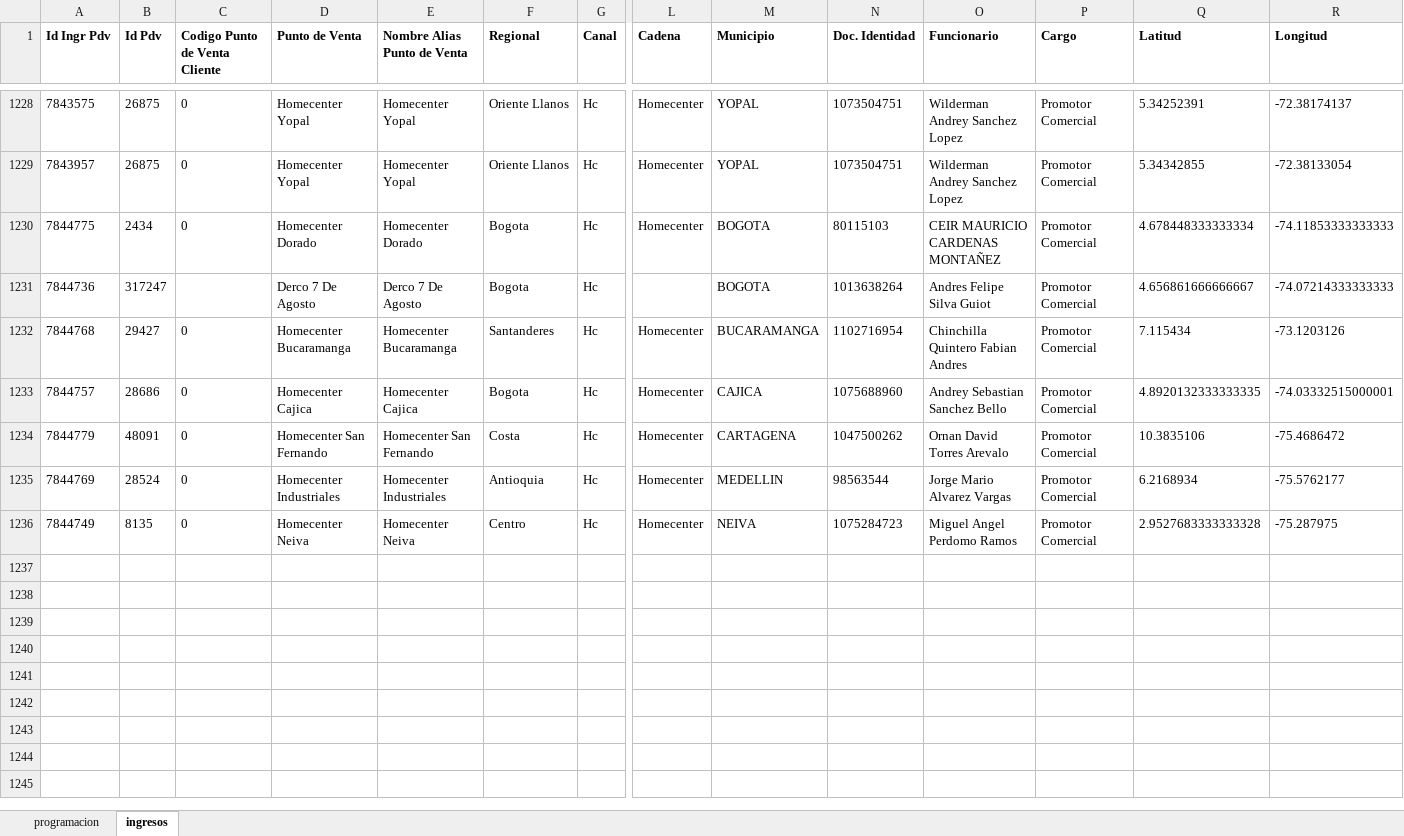
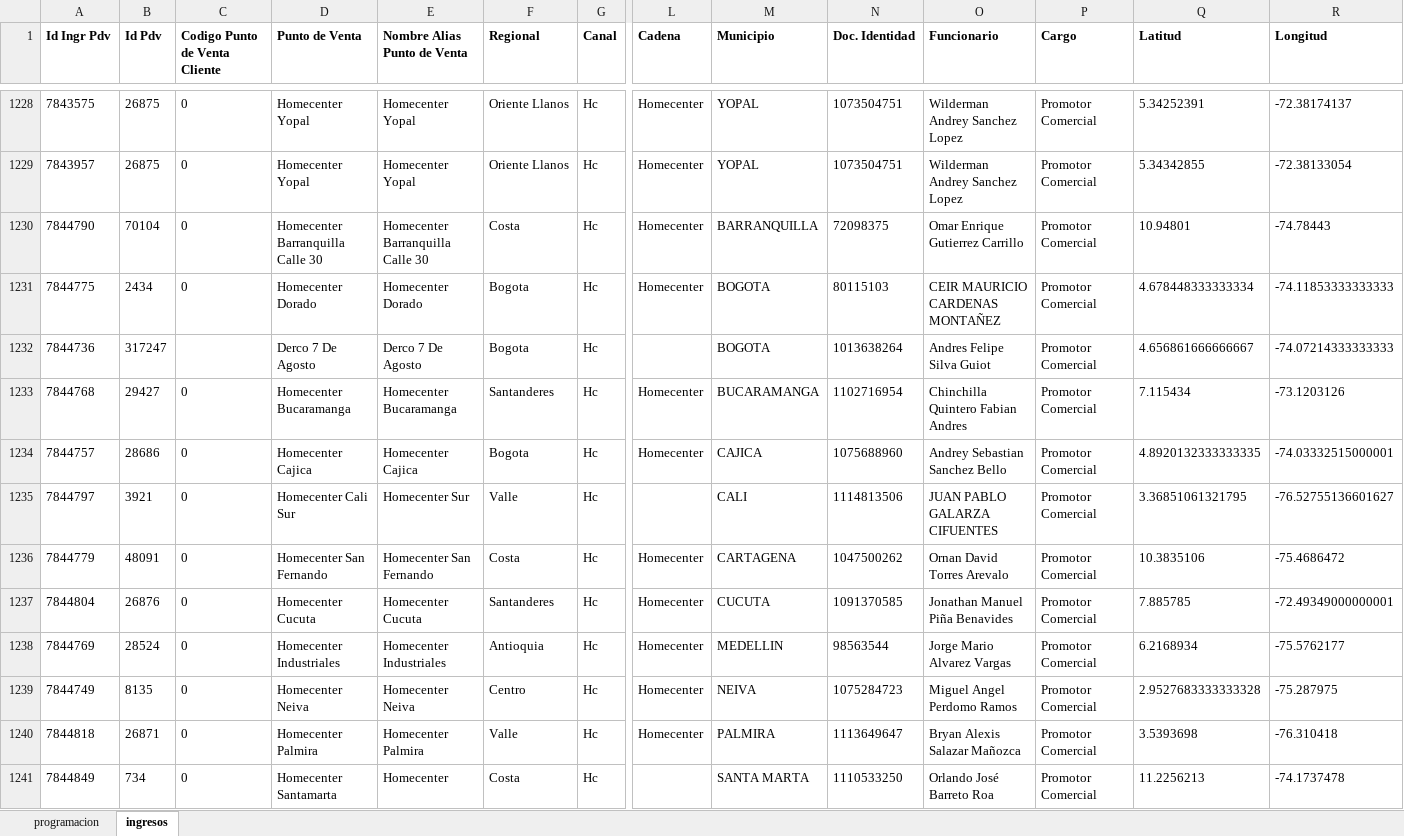
Before and after one commit to johangarzon19/monitor-ingresosv2, an Excel workbook: data/reporte_ingresos.xlsx, sheet ingresos, drawn as a sheet; only a part is shown, gaps mark what is left out; values as stored, in another font and other column widths than the file's, no borders; rows hold the shown columns only; the diff names each change by its address in the sheet, - before the commit and + after, or states it on an @@ line.

Commit message:
Actualizar datos de ingresos

```diff
--- a/data/reporte_ingresos.xlsx (sheet ingresos)
+++ b/data/reporte_ingresos.xlsx (sheet ingresos)
+row 1230: 7844790 | 70104 | 0 | Homecenter Barranquilla Calle 30 | Homecenter Barranquilla Calle 30 | Costa | Hc | Homecenter | BARRANQUILLA | 72098375 | Omar Enrique Gutierrez Carrillo | Promotor Comercial | 10.94801 | -74.78443
+row 1235: 7844797 | 3921 | 0 | Homecenter Cali Sur | Homecenter Sur | Valle | Hc |  | CALI | 1114813506 | JUAN PABLO GALARZA CIFUENTES | Promotor Comercial | 3.36851061321795 | -76.52755136601627
+row 1237: 7844804 | 26876 | 0 | Homecenter Cucuta | Homecenter Cucuta | Santanderes | Hc | Homecenter | CUCUTA | 1091370585 | Jonathan Manuel Piña Benavides | Promotor Comercial | 7.885785 | -72.49349000000001
+row 1240: 7844818 | 26871 | 0 | Homecenter Palmira | Homecenter Palmira | Valle | Hc | Homecenter | PALMIRA | 1113649647 | Bryan Alexis Salazar Mañozca | Promotor Comercial | 3.5393698 | -76.310418
+row 1241: 7844849 | 734 | 0 | Homecenter Santamarta | Homecenter | Costa | Hc |  | SANTA MARTA | 1110533250 | Orlando José Barreto Roa | Promotor Comercial | 11.2256213 | -74.1737478
```
